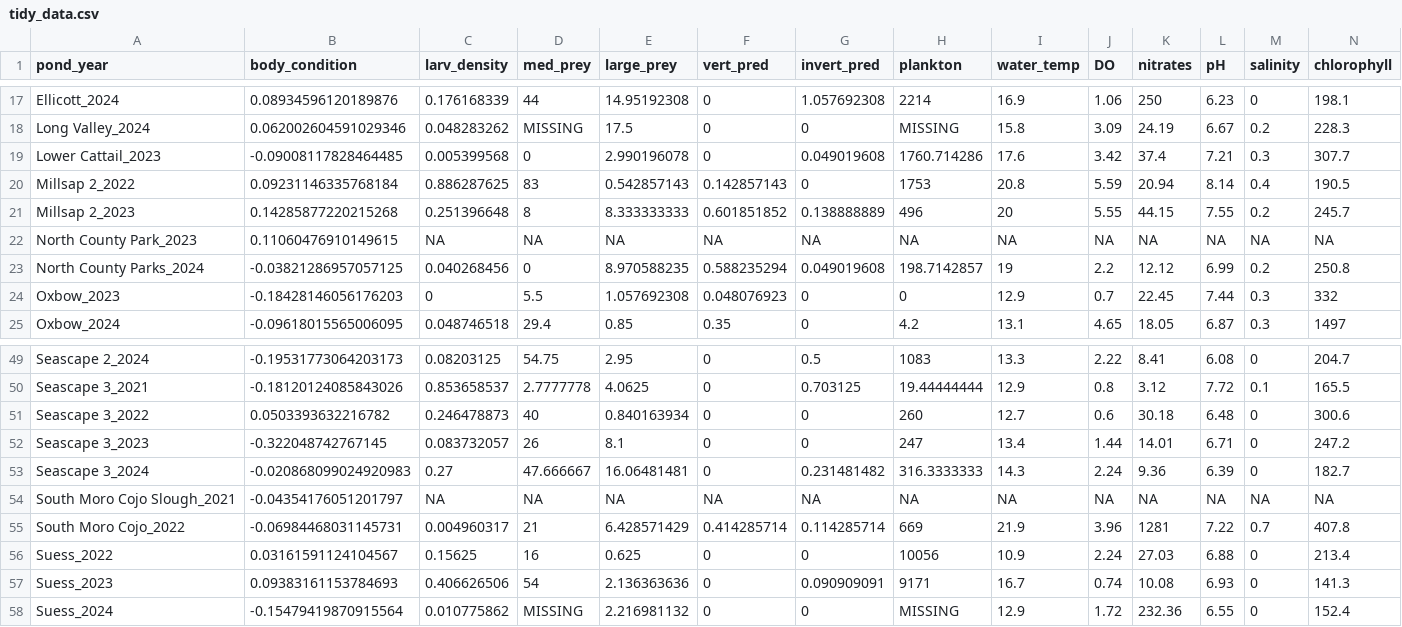
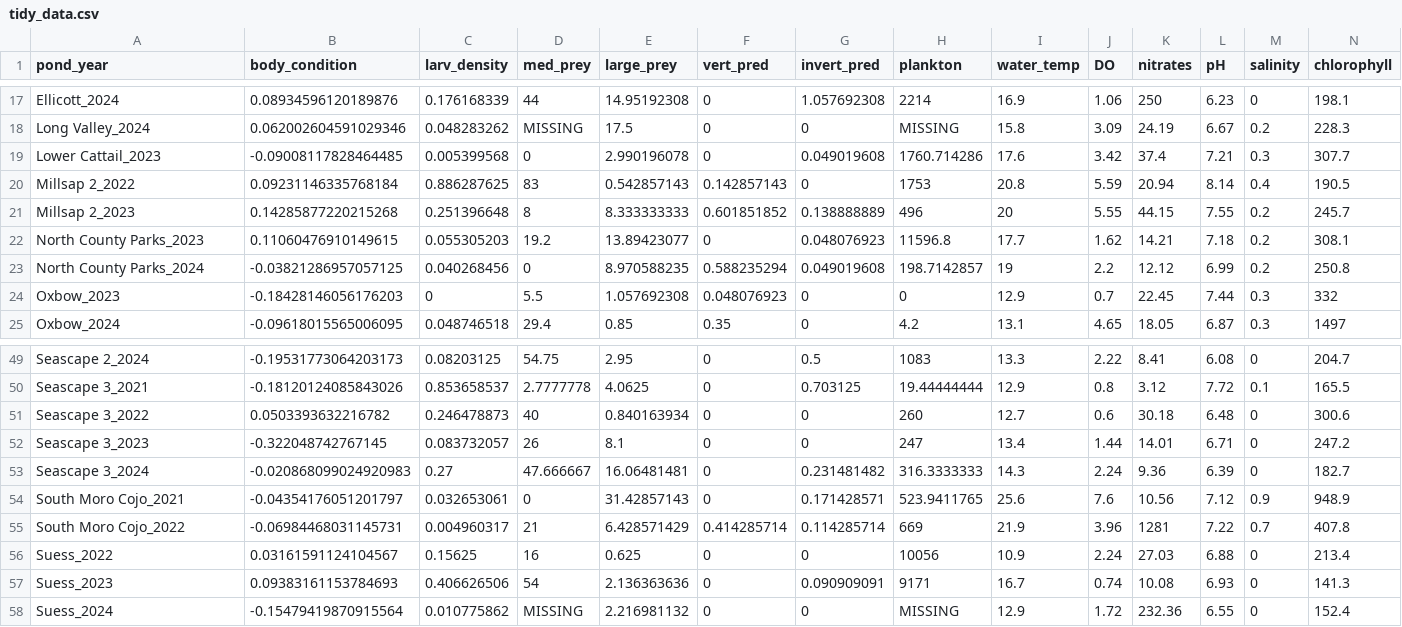
Before and after one commit to aeob224/EVR628_Portfolio, a CSV file: data/processed/tidy_data.csv, drawn as a sheet; only a part is shown, gaps mark what is left out; removed rows and columns are numbered as before the commit, all else as after; rows hold the shown columns only; the diff names each change by its address in the sheet, - before the commit and + after, or states it on an @@ line.

```diff
--- a/data/processed/tidy_data.csv
+++ b/data/processed/tidy_data.csv
-row 22: North County Park_2023 | 0.11060476910149615 | NA | NA | NA | NA | NA | NA | NA | NA | NA | NA | NA | NA
+row 22: North County Parks_2023 | 0.11060476910149615 | 0.055305203 | 19.2 | 13.89423077 | 0 | 0.048076923 | 11596.8 | 17.7 | 1.62 | 14.21 | 7.18 | 0.2 | 308.1
-row 54: South Moro Cojo Slough_2021 | -0.04354176051201797 | NA | NA | NA | NA | NA | NA | NA | NA | NA | NA | NA | NA
+row 54: South Moro Cojo_2021 | -0.04354176051201797 | 0.032653061 | 0 | 31.42857143 | 0 | 0.171428571 | 523.9411765 | 25.6 | 7.6 | 10.56 | 7.12 | 0.9 | 948.9
```
Also changed, not shown: data/raw/aquatic_variables.csv, data/raw/morphometric_variables.csv.
